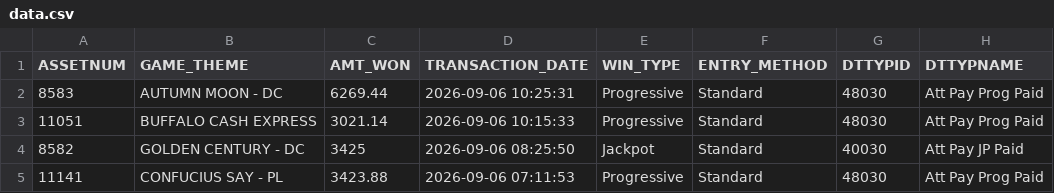
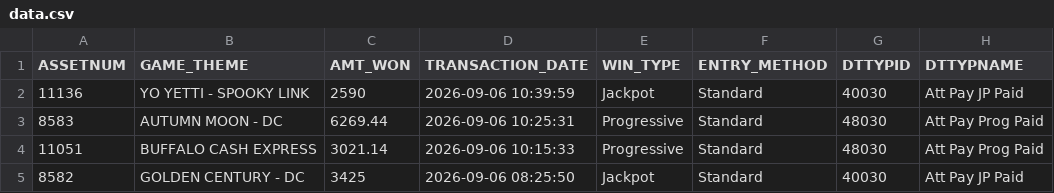
Before and after one commit to Winnercircle1/jackpot-board, a CSV file: data.csv, drawn as a sheet; only a part is shown; the shorter side is filled out with more unchanged rows; the diff names each change by its address in the sheet, - before the commit and + after, or states it on an @@ line.

Commit message:
Update jackpot data 2026-09-06T16:51:58.229Z

```diff
--- a/data.csv
+++ b/data.csv
+row 2: 11136 | YO YETTI - SPOOKY LINK | 2590 | 2026-09-06 10:39:59 | Jackpot | Standard | 40030 | Att Pay JP Paid
```
